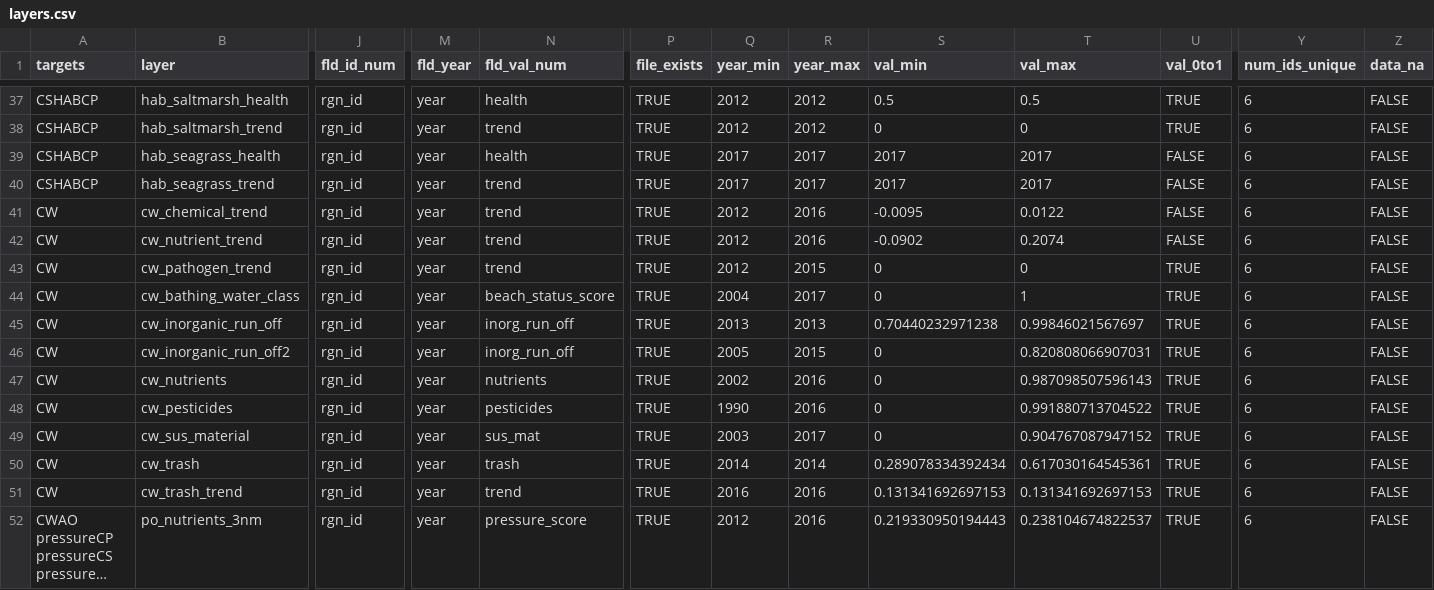
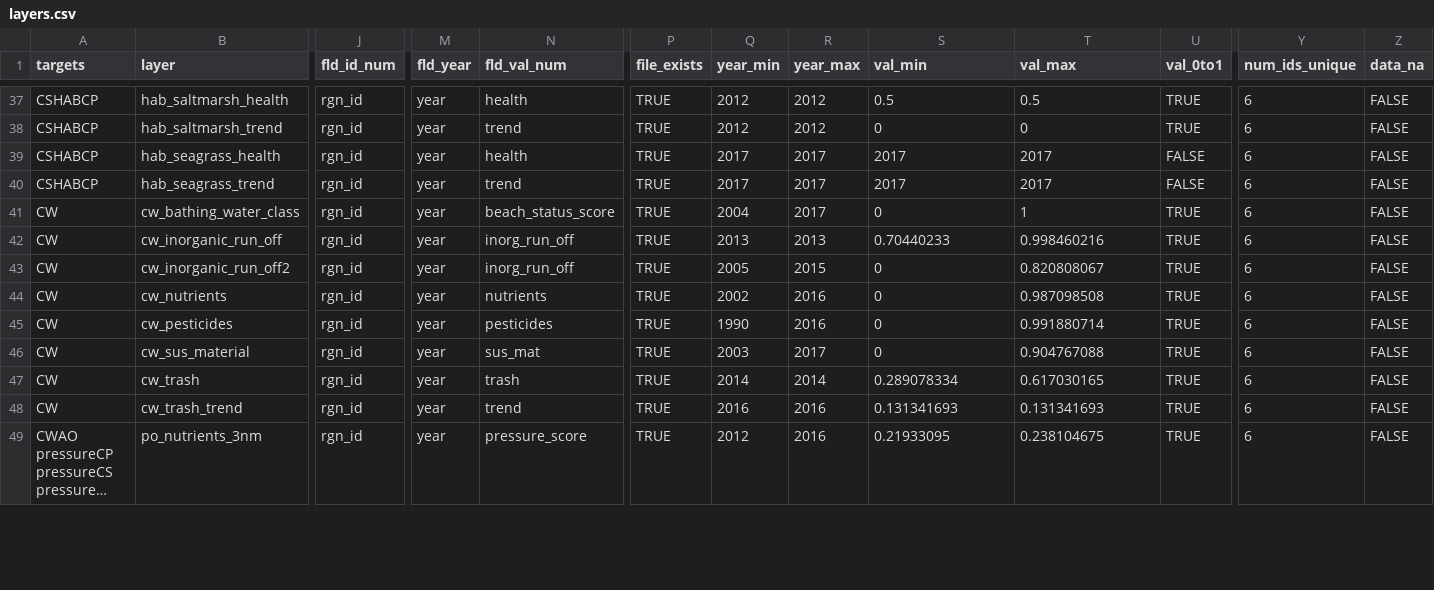
Before and after one commit to OHI-Science/esw, a CSV file: esw2018/layers.csv, drawn as a sheet; only a part is shown, gaps mark what is left out; long unchanged cells end in …; removed rows and columns are numbered as before the commit, all else as after; rows hold the shown columns only; the diff covers the shown part only; the diff names each change by its address in the sheet, - before the commit and + after, or states it on an @@ line.

Commit message:
CW global trend layers deleted

```diff
--- a/esw2018/layers.csv
+++ b/esw2018/layers.csv
-row 41: CW | cw_chemical_trend | rgn_id | year | trend | TRUE | 2012 | 2016 | -0.0095 | 0.0122 | FALSE | 6 | FALSE
-row 42: CW | cw_nutrient_trend | rgn_id | year | trend | TRUE | 2012 | 2016 | -0.0902 | 0.2074 | FALSE | 6 | FALSE
-row 43: CW | cw_pathogen_trend | rgn_id | year | trend | TRUE | 2012 | 2015 | 0 | 0 | TRUE | 6 | FALSE
-S42 (val_min): 0.70440232971238
+S42 (val_min): 0.70440233
-T42 (val_max): 0.99846021567697
+T42 (val_max): 0.998460216
-T43 (val_max): 0.820808066907031
+T43 (val_max): 0.820808067
-T44 (val_max): 0.987098507596143
+T44 (val_max): 0.987098508
-T45 (val_max): 0.991880713704522
+T45 (val_max): 0.991880714
-T46 (val_max): 0.904767087947152
+T46 (val_max): 0.904767088
-S47 (val_min): 0.289078334392434
+S47 (val_min): 0.289078334
-T47 (val_max): 0.617030164545361
+T47 (val_max): 0.617030165
-S48 (val_min): 0.131341692697153
+S48 (val_min): 0.131341693
-T48 (val_max): 0.131341692697153
+T48 (val_max): 0.131341693
-S49 (val_min): 0.219330950194443
+S49 (val_min): 0.21933095
-T49 (val_max): 0.238104674822537
+T49 (val_max): 0.238104675
```
Also changed, not shown: 83 edited cells elsewhere in this file, esw2018/conf/scenario_data_years.csv, 5 other files.
